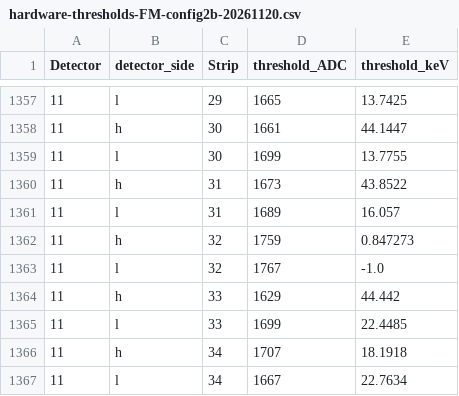
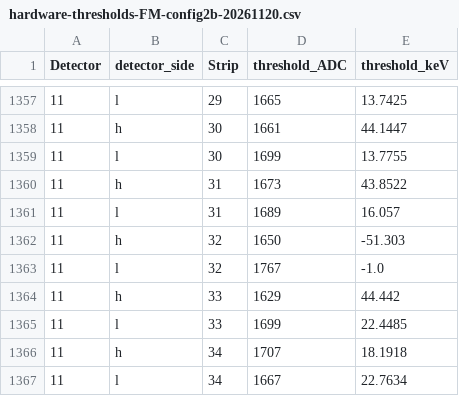
Before and after one commit to cositools/nuclearizer, a CSV file: resource/calibration/COSISMEX/payload/thresholds/hardware-thresholds-FM-config2b-20261120.csv, drawn as a sheet; only a part is shown, gaps mark what is left out.

Commit message:
FIX: Det11 HV32 hardware threshold, due to faulty ecal

```diff
--- a/resource/calibration/COSISMEX/payload/thresholds/hardware-thresholds-FM-config2b-20261120.csv
+++ b/resource/calibration/COSISMEX/payload/thresholds/hardware-thresholds-FM-config2b-20261120.csv
@@ -1361,3 +1361,3 @@ Detector,detector_side,Strip,threshold_ADC,threshold_keV
 11,l,31,1689,16.057
-11,h,32,1759,0.847273
+11,h,32,1650,-51.303
 11,l,32,1767,-1.0
```
